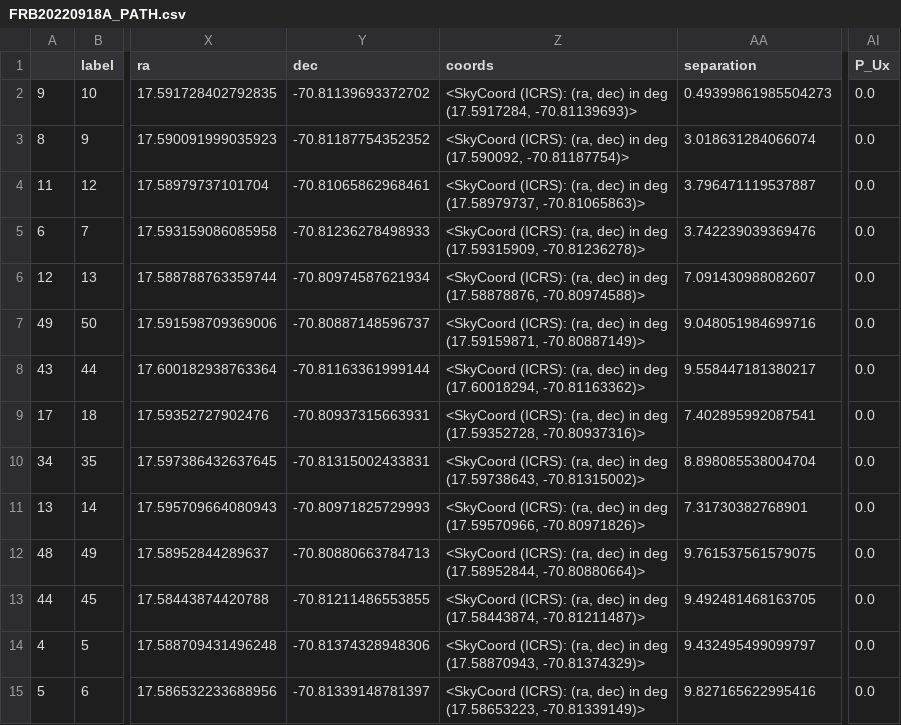
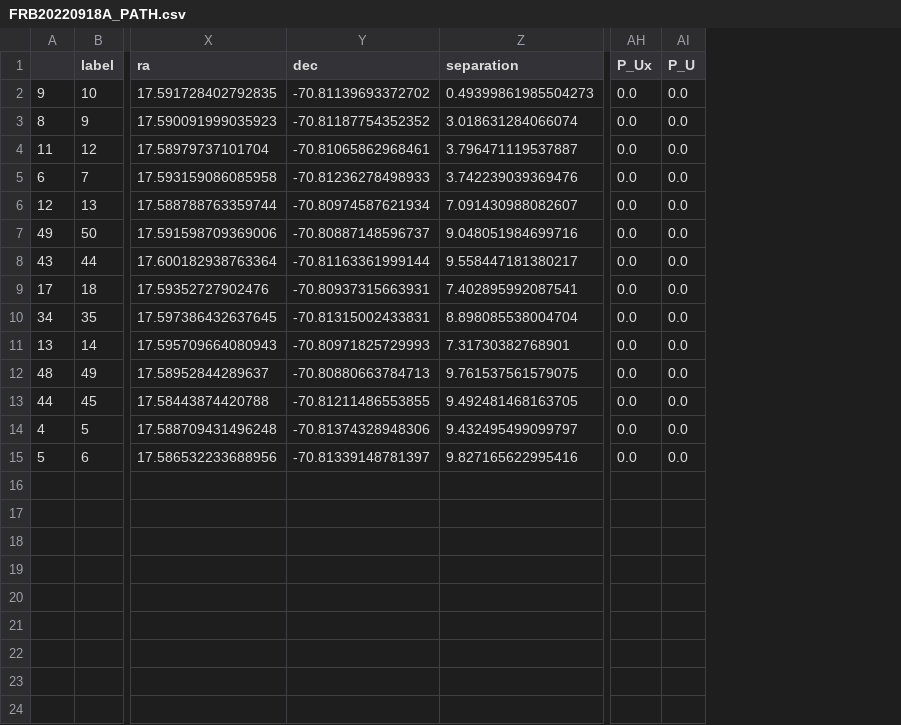
Before and after one commit to FRBs/FRB, a CSV file: frb/data/Galaxies/PATH/FRB20220918A_PATH.csv, drawn as a sheet; only a part is shown, gaps mark what is left out; removed rows and columns are numbered as before the commit, all else as after; ↵ is a line break in a cell; the diff names each change by its address in the sheet, - before the commit and + after, or states it on an @@ line.

Commit message:
lots o PATH

```diff
--- a/frb/data/Galaxies/PATH/FRB20220918A_PATH.csv
+++ b/frb/data/Galaxies/PATH/FRB20220918A_PATH.csv
-column Z (coords), rows 2-15: <SkyCoord (ICRS): (ra, dec) in deg ↵ (17.5917284, -70.81139693)> | <SkyCoord (ICRS): (ra, dec) in deg ↵ (17.590092, -70.81187754)> | <SkyCoord (ICRS): (ra, dec) in deg ↵ (17.58979737, -70.81065863)> | <SkyCoord (ICRS): (ra, dec) in deg ↵ (17.59315909, -70.81236278)> | <SkyCoord (ICRS): (ra, dec) in deg ↵ (17.58878876, -70.80974588)> | <SkyCoord (ICRS): (ra, dec) in deg ↵ (17.59159871, -70.80887149)> | <SkyCoord (ICRS): (ra, dec) in deg ↵ (17.60018294, -70.81163362)> | <SkyCoord (ICRS): (ra, dec) in deg ↵ (17.59352728, -70.80937316)> | <SkyCoord (ICRS): (ra, dec) in deg ↵ (17.59738643, -70.81315002)> | <SkyCoord (ICRS): (ra, dec) in deg ↵ (17.59570966, -70.80971826)> | <SkyCoord (ICRS): (ra, dec) in deg ↵ (17.58952844, -70.80880664)> | <SkyCoord (ICRS): (ra, dec) in deg ↵ (17.58443874, -70.81211487)> | <SkyCoord (ICRS): (ra, dec) in deg ↵ (17.58870943, -70.81374329)> | <SkyCoord (ICRS): (ra, dec) in deg ↵ (17.58653223, -70.81339149)>
+column AI (P_U), rows 2-15: all 0.0
```
Also changed, not shown: frb/data/Galaxies/PATH/FRB20190611B_PATH.csv, frb/data/Galaxies/PATH/FRB20211203C_PATH.csv, 33 other files.
